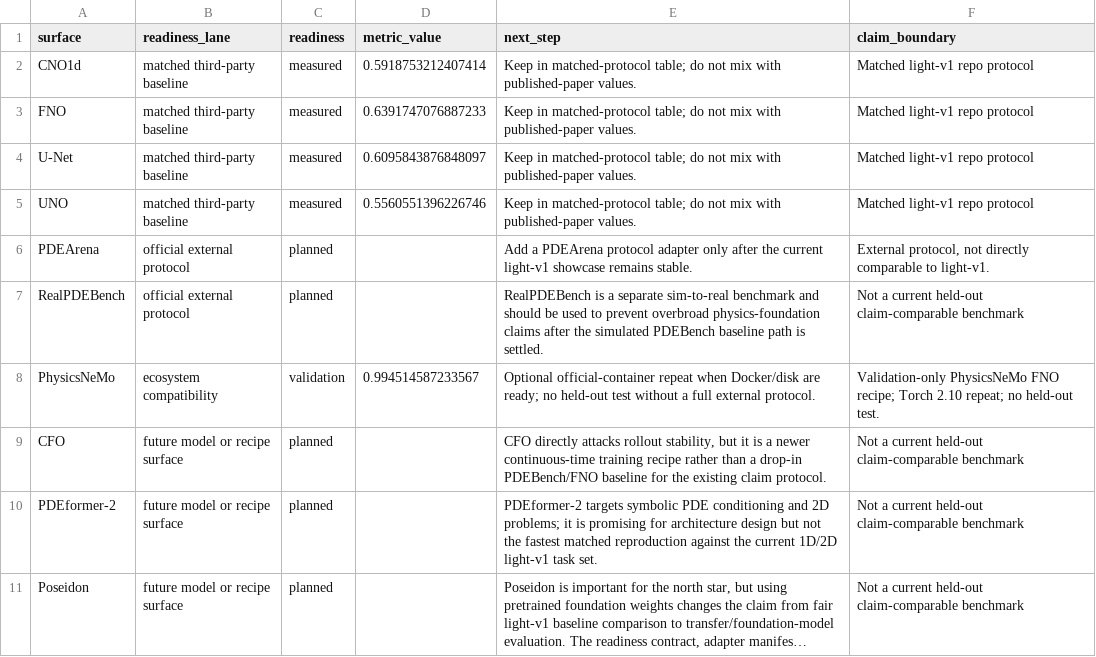
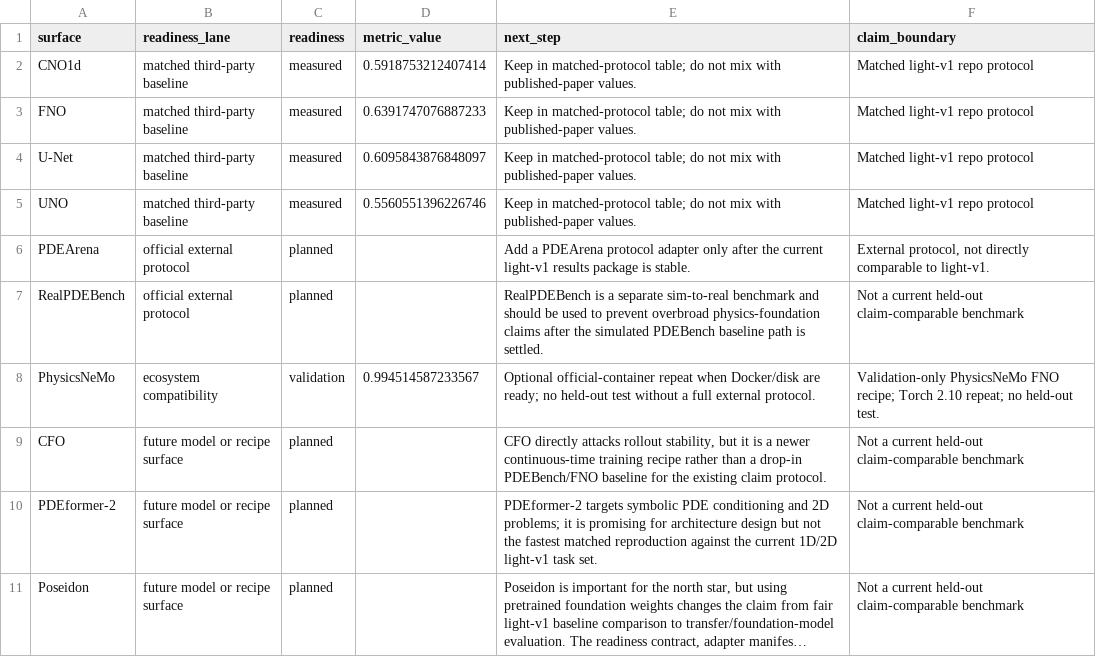
Before and after one commit to emgun/universal_simulator, a TSV file: docs/results/generated/benchmark_readiness_summary.tsv (was docs/showcase/generated/benchmark_readiness_summary.tsv), drawn as a sheet; long unchanged cells end in ….

```diff
--- a/docs/showcase/generated/benchmark_readiness_summary.tsv
+++ b/docs/results/generated/benchmark_readiness_summary.tsv
@@ -5,3 +5,3 @@ U-Net	matched third-party baseline	measured	0.6095843876848097	Keep in matched-p
 UNO	matched third-party baseline	measured	0.5560551396226746	Keep in matched-protocol table; do not mix with published-paper values.	Matched light-v1 repo protocol
-PDEArena	official external protocol	planned		Add a PDEArena protocol adapter only after the current light-v1 showcase remains stable.	External protocol, not directly comparable to light-v1.
+PDEArena	official external protocol	planned		Add a PDEArena protocol adapter only after the current light-v1 results package is stable.	External protocol, not directly comparable to light-v1.
 RealPDEBench	official external protocol	planned		RealPDEBench is a separate sim-to-real benchmark and should be used to prevent overbroad physics-foundation claims after the simulated PDEBench baseline path is settled.	Not a current held-out claim-comparable benchmark
```
Also changed, not shown: docs/results/generated/ecosystem_compatibility_summary.tsv, docs/results/generated/external_benchmark_matrix.tsv, 45 other files.
